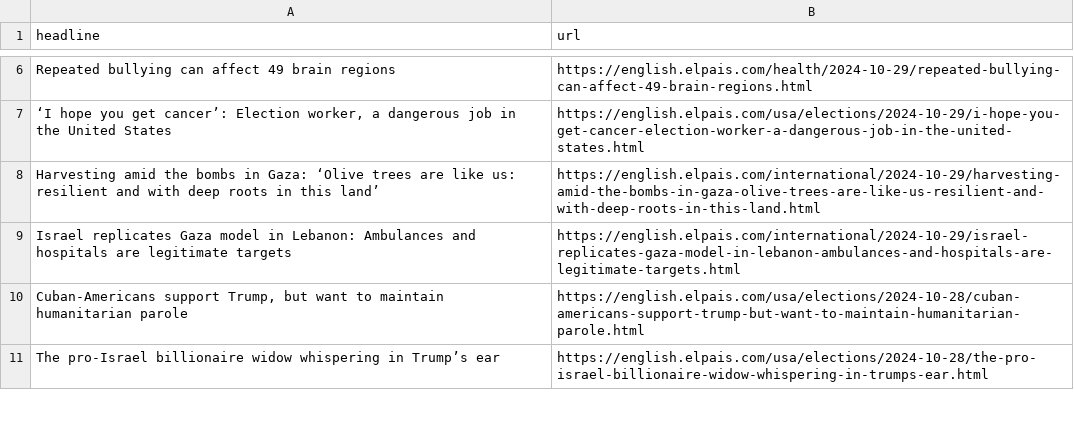
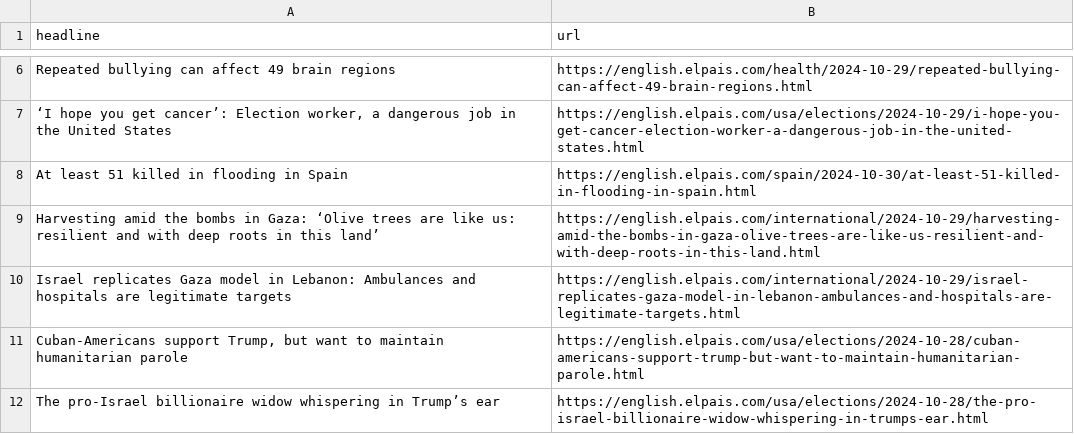
Before and after one commit to Tlo-l-w/el-paes-autoscraper, a CSV file: headlines.csv, drawn as a sheet; only a part is shown, gaps mark what is left out; the diff names each change by its address in the sheet, - before the commit and + after, or states it on an @@ line.

```diff
--- a/headlines.csv
+++ b/headlines.csv
+row 8: At least 51 killed in flooding in Spain | https://english.elpais.com/spain/2024-10-30/at-least-51-killed-in-flooding-in-spain.html
```
